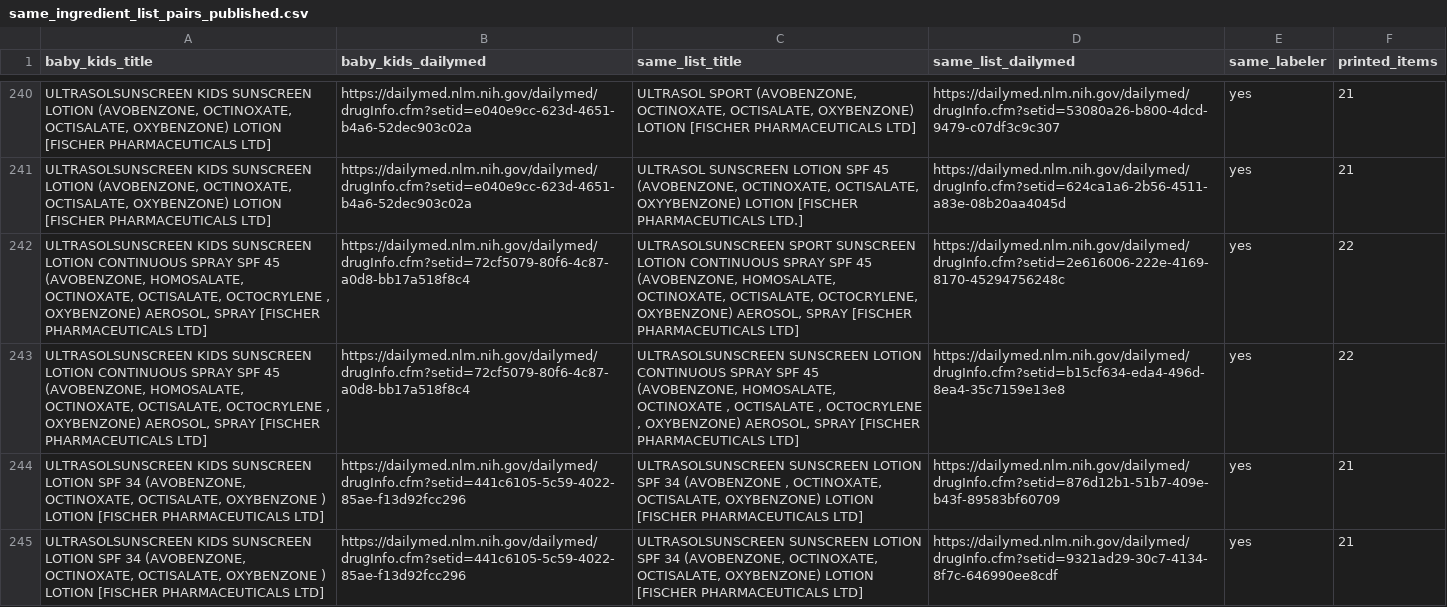
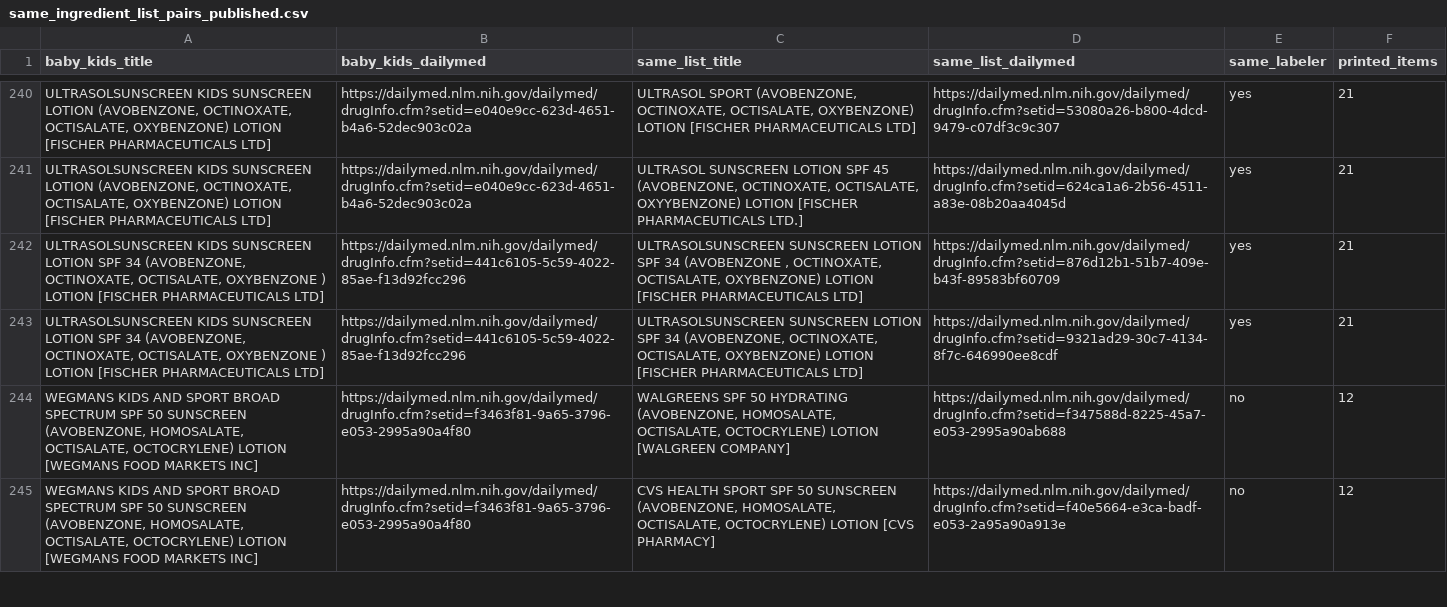
Before and after one commit to arwfamily/tinysafe-dailymed-scraper-v2, a CSV file: claims/same_ingredient_list_pairs_published.csv, drawn as a sheet; only a part is shown, gaps mark what is left out; the shorter side is filled out with more unchanged rows; the diff names each change by its address in the sheet, - before the commit and + after, or states it on an @@ line.

```diff
--- a/claims/same_ingredient_list_pairs_published.csv
+++ b/claims/same_ingredient_list_pairs_published.csv
-row 242: ULTRASOLSUNSCREEN KIDS SUNSCREEN LOTION CONTINUOUS SPRAY SPF 45 (AVOBENZONE, HOMOSALATE, OCTINOXATE, OCTISALATE, OCTOCRYLENE , OXYBENZONE) AEROSOL, SPRAY [FISCHER PHARMACEUTICALS LTD] | https://dailymed.nlm.nih.gov/dailymed/drugInfo.cfm?setid=72cf5079-80f6-4c87-a0d8-bb17a518f8c4 | ULTRASOLSUNSCREEN SPORT SUNSCREEN LOTION CONTINUOUS SPRAY SPF 45 (AVOBENZONE, HOMOSALATE, OCTINOXATE, OCTISALATE, OCTOCRYLENE, OXYBENZONE) AEROSOL, SPRAY [FISCHER PHARMACEUTICALS LTD] | https://dailymed.nlm.nih.gov/dailymed/drugInfo.cfm?setid=2e616006-222e-4169-8170-45294756248c | yes | 22
-row 243: ULTRASOLSUNSCREEN KIDS SUNSCREEN LOTION CONTINUOUS SPRAY SPF 45 (AVOBENZONE, HOMOSALATE, OCTINOXATE, OCTISALATE, OCTOCRYLENE , OXYBENZONE) AEROSOL, SPRAY [FISCHER PHARMACEUTICALS LTD] | https://dailymed.nlm.nih.gov/dailymed/drugInfo.cfm?setid=72cf5079-80f6-4c87-a0d8-bb17a518f8c4 | ULTRASOLSUNSCREEN SUNSCREEN LOTION CONTINUOUS SPRAY SPF 45 (AVOBENZONE, HOMOSALATE, OCTINOXATE , OCTISALATE , OCTOCRYLENE , OXYBENZONE) AEROSOL, SPRAY [FISCHER PHARMACEUTICALS LTD] | https://dailymed.nlm.nih.gov/dailymed/drugInfo.cfm?setid=b15cf634-eda4-496d-8ea4-35c7159e13e8 | yes | 22
```
Also changed, not shown: 56 other files.
